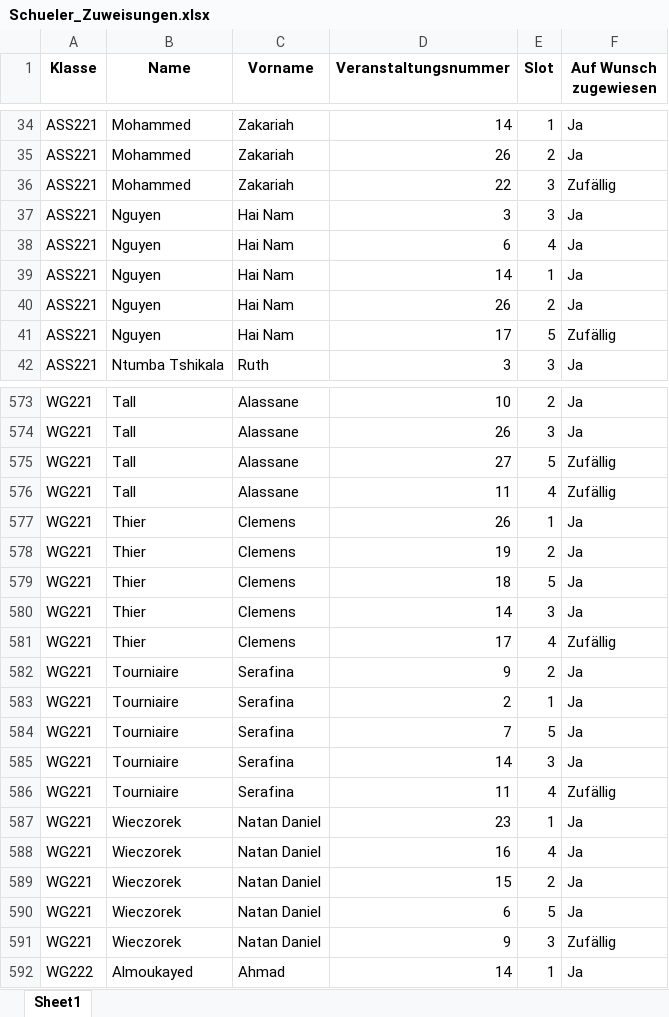
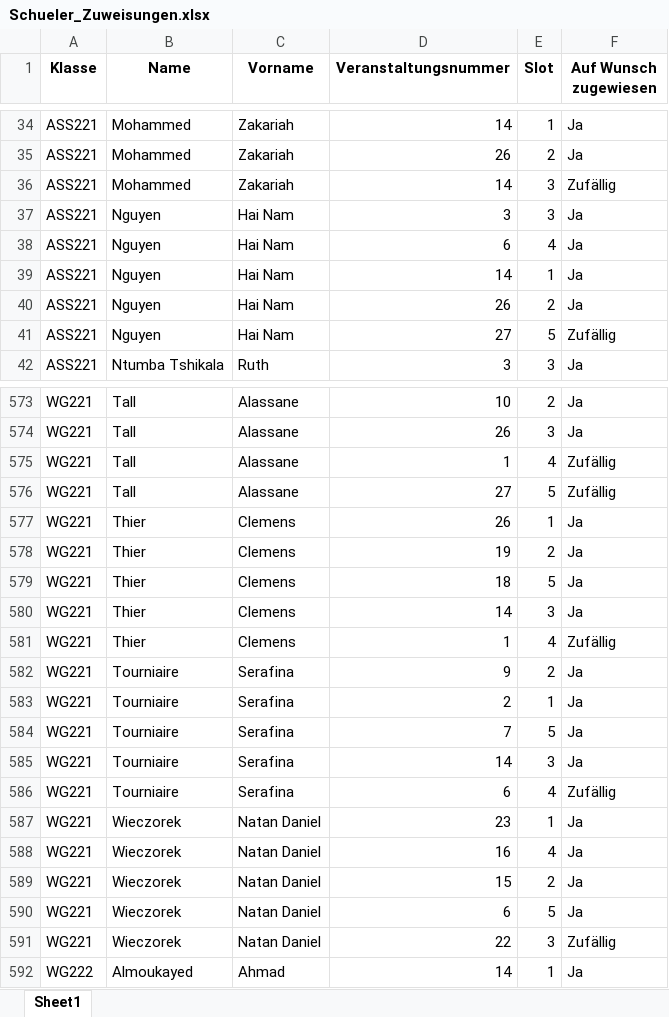
Before and after one commit to CarbonatErol69/DPA, an Excel workbook: Data/Exports/Schueler_Zuweisungen.xlsx, sheet Sheet1, drawn as a sheet; only a part is shown, gaps mark what is left out; values as stored, in another font and other column widths than the file's, no borders; removed rows and columns are numbered as before the commit, all else as after; the diff covers the shown part only; the diff names each change by its address in the sheet, - before the commit and + after, or states it on an @@ line.

```diff
--- a/Data/Exports/Schueler_Zuweisungen.xlsx (sheet Sheet1)
+++ b/Data/Exports/Schueler_Zuweisungen.xlsx (sheet Sheet1)
-D36 (Veranstaltungsnummer): 22
+D36 (Veranstaltungsnummer): 14
-D41 (Veranstaltungsnummer): 17
+D41 (Veranstaltungsnummer): 27
+row 575: WG221 | Tall | Alassane | 1 | 4 | Zufällig
-row 576: WG221 | Tall | Alassane | 11 | 4 | Zufällig
-D581 (Veranstaltungsnummer): 17
+D581 (Veranstaltungsnummer): 1
-D586 (Veranstaltungsnummer): 11
+D586 (Veranstaltungsnummer): 6
-D591 (Veranstaltungsnummer): 9
+D591 (Veranstaltungsnummer): 22
```
Also changed, not shown: 5 added rows, 5 removed rows, 1 moved row and 90 edited cells elsewhere in this sheet, Data/Exports/Raumzuweisungen.xlsx, Data/Imports/IMPORT_BOT1_Veranstaltungsliste.xlsx.
